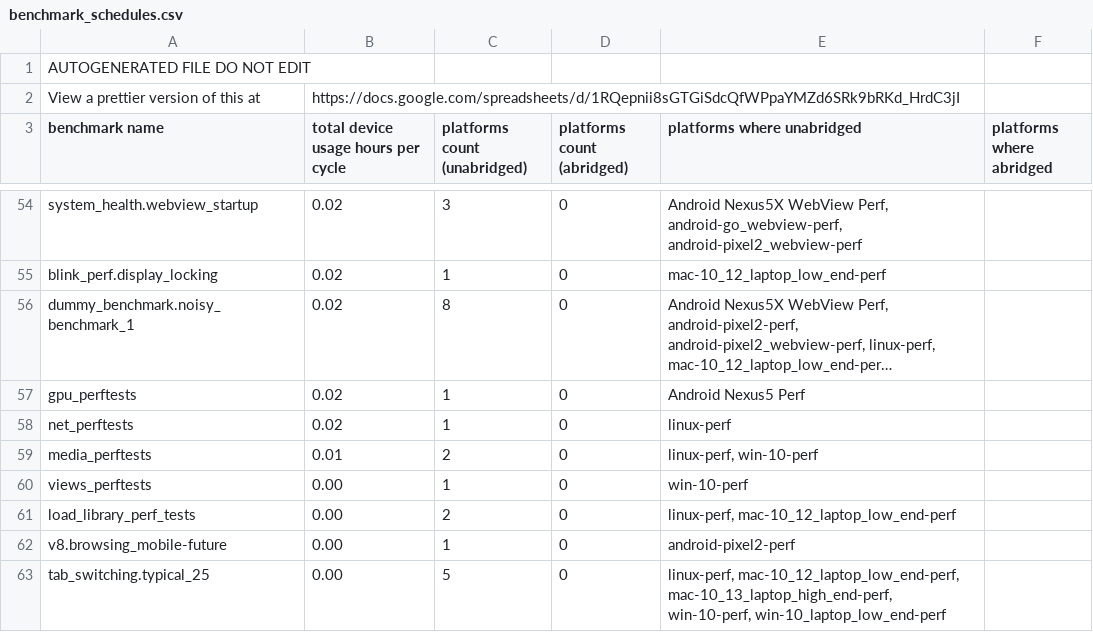
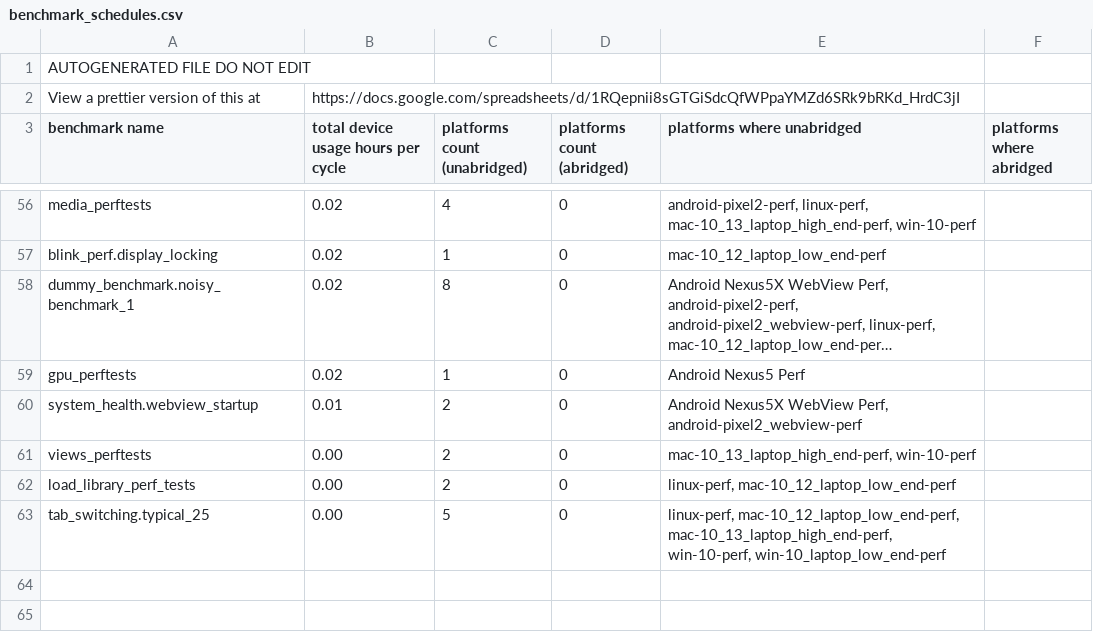
Before and after one commit to dbuskariol-org/chromium, a CSV file: tools/perf/benchmark_schedules.csv, drawn as a sheet; only a part is shown, gaps mark what is left out; long unchanged cells end in …; removed rows and columns are numbered as before the commit, all else as after; the diff covers the shown part only; the diff names each change by its address in the sheet, - before the commit and + after, or states it on an @@ line.

Commit message:
[Benchmarking] Reshard all official platforms.
This will cause some benchmarks to start running on
different devices on the waterfall than they used to
run on, which may cause discontinuities in the data
on the chromeperf dashboard. DO NOT REVERT this change
for any perf regression.

TBR=johnchen@chromium.org

Bug: 1030840
Change-Id: I54709dba2f0ca108a90ad4f70b7c952a2cb19047
Reviewed-on: https://chromium-review.googlesource.com/c/chromium/src/+/2058791
Reviewed-by: Caleb Rouleau <crouleau@chromium.org>
Commit-Queue: Caleb Rouleau <crouleau@chromium.org>
Cr-Commit-Position: refs/heads/master@{#741750}

```diff
--- a/tools/perf/benchmark_schedules.csv
+++ b/tools/perf/benchmark_schedules.csv
-A56 (benchmark name): system_health.webview_startup
+A56 (benchmark name): media_perftests
-C56 (platforms count (unabridged)): 3
+C56 (platforms count (unabridged)): 4
-E56 (platforms where unabridged): Android Nexus5X WebView Perf, android-go_webview-perf, android-pixel2_webview-perf
+E56 (platforms where unabridged): android-pixel2-perf, linux-perf, mac-10_13_laptop_high_end-perf, win-10-perf
-row 58: net_perftests | 0.02 | 1 | 0 | linux-perf
-A60 (benchmark name): media_perftests
+A60 (benchmark name): system_health.webview_startup
-E60 (platforms where unabridged): linux-perf, win-10-perf
+E60 (platforms where unabridged): Android Nexus5X WebView Perf, android-pixel2_webview-perf
-C61 (platforms count (unabridged)): 1
+C61 (platforms count (unabridged)): 2
-E61 (platforms where unabridged): win-10-perf
+E61 (platforms where unabridged): mac-10_13_laptop_high_end-perf, win-10-perf
-row 62: v8.browsing_mobile-future | 0.00 | 1 | 0 | android-pixel2-perf
```
Also changed, not shown: 14 added rows, 12 removed rows, 1 moved row and 34 edited cells elsewhere in this file, tools/perf/cycletime_contributions.csv, 28 other files.
